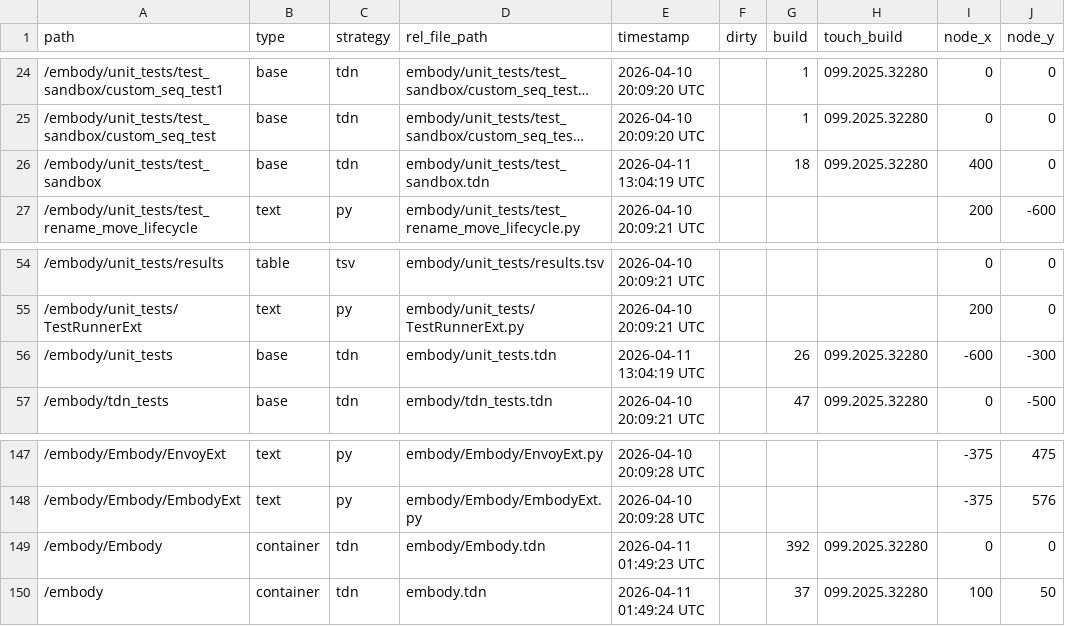
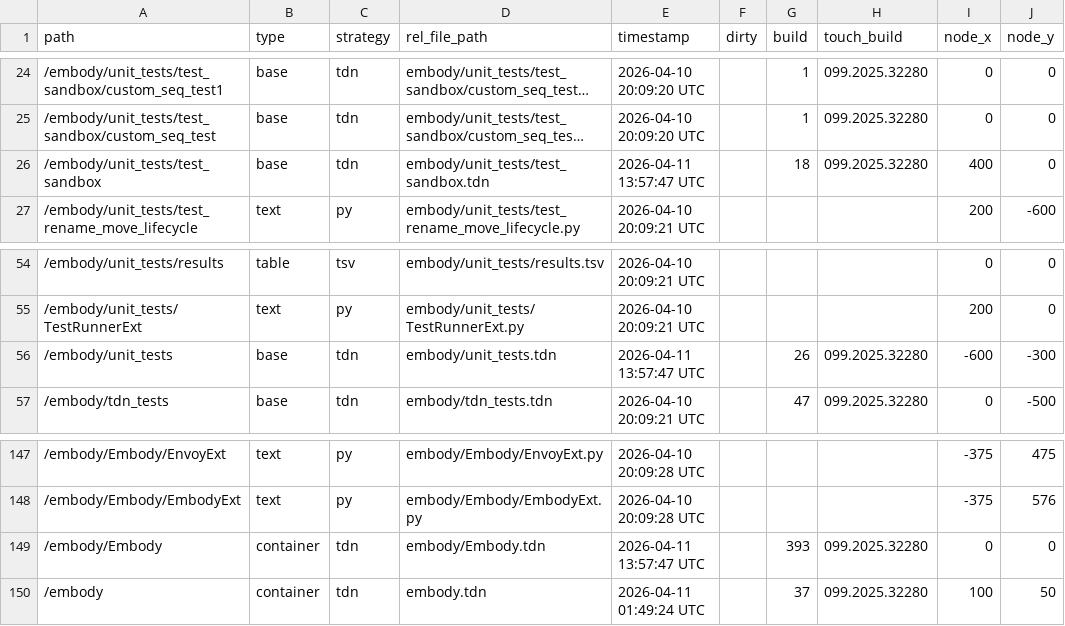
Before and after one commit to dylanroscover/Embody, a TSV file: dev/embody/externalizations.tsv, drawn as a sheet; only a part is shown, gaps mark what is left out; long unchanged cells end in …; the diff names each change by its address in the sheet, - before the commit and + after, or states it on an @@ line.

```diff
--- a/dev/embody/externalizations.tsv
+++ b/dev/embody/externalizations.tsv
-E26 (timestamp): 2026-04-11 13:04:19 UTC
+E26 (timestamp): 2026-04-11 13:57:47 UTC
-E56 (timestamp): 2026-04-11 13:04:19 UTC
+E56 (timestamp): 2026-04-11 13:57:47 UTC
-E149 (timestamp): 2026-04-11 01:49:23 UTC
+E149 (timestamp): 2026-04-11 13:57:47 UTC
-G149 (build): 392
+G149 (build): 393
```
Also changed, not shown: 26 other files.
